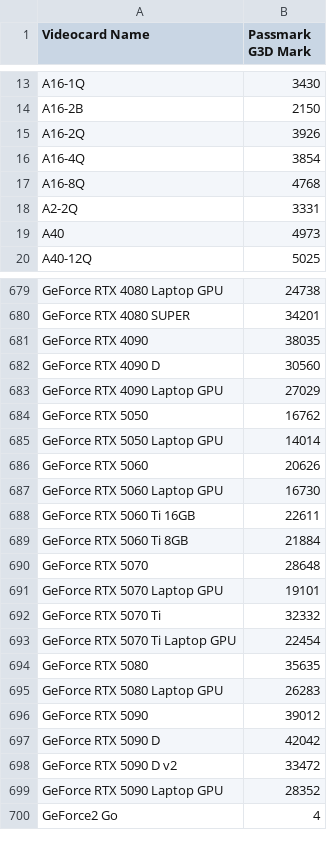
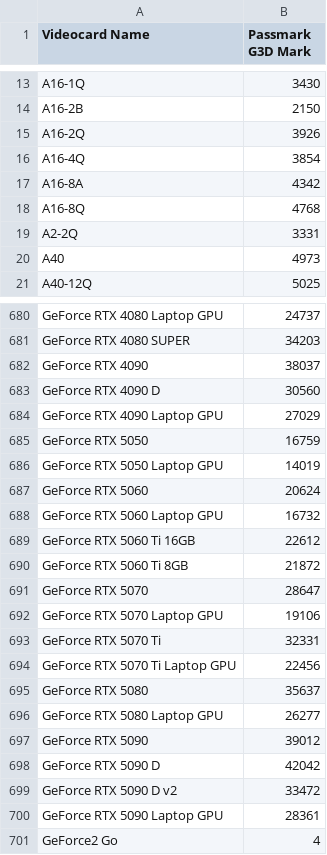
Before and after one commit to hansits034/lres-v2_repo, a CSV file: gpu_bm_1.csv, drawn as a sheet; only a part is shown, gaps mark what is left out; addresses are those after the commit; the diff covers the shown part only; the diff names each change by its address in the sheet, - before the commit and + after, or states it on an @@ line.

```diff
--- a/gpu_bm_1.csv
+++ b/gpu_bm_1.csv
+row 17: A16-8A | 4342
-B680 (Passmark G3D Mark): 24738
+B680 (Passmark G3D Mark): 24737
-B681 (Passmark G3D Mark): 34201
+B681 (Passmark G3D Mark): 34203
-B682 (Passmark G3D Mark): 38035
+B682 (Passmark G3D Mark): 38037
-B685 (Passmark G3D Mark): 16762
+B685 (Passmark G3D Mark): 16759
-B686 (Passmark G3D Mark): 14014
+B686 (Passmark G3D Mark): 14019
-B687 (Passmark G3D Mark): 20626
+B687 (Passmark G3D Mark): 20624
-B688 (Passmark G3D Mark): 16730
+B688 (Passmark G3D Mark): 16732
-B689 (Passmark G3D Mark): 22611
+B689 (Passmark G3D Mark): 22612
-B690 (Passmark G3D Mark): 21884
+B690 (Passmark G3D Mark): 21872
-B691 (Passmark G3D Mark): 28648
+B691 (Passmark G3D Mark): 28647
-B692 (Passmark G3D Mark): 19101
+B692 (Passmark G3D Mark): 19106
-B693 (Passmark G3D Mark): 32332
+B693 (Passmark G3D Mark): 32331
-B694 (Passmark G3D Mark): 22454
+B694 (Passmark G3D Mark): 22456
-B695 (Passmark G3D Mark): 35635
+B695 (Passmark G3D Mark): 35637
-B696 (Passmark G3D Mark): 26283
+B696 (Passmark G3D Mark): 26277
-B700 (Passmark G3D Mark): 28352
+B700 (Passmark G3D Mark): 28361
```
Also changed, not shown: 155 edited cells elsewhere in this file, cpu_bm_1.csv, 2 other files.
